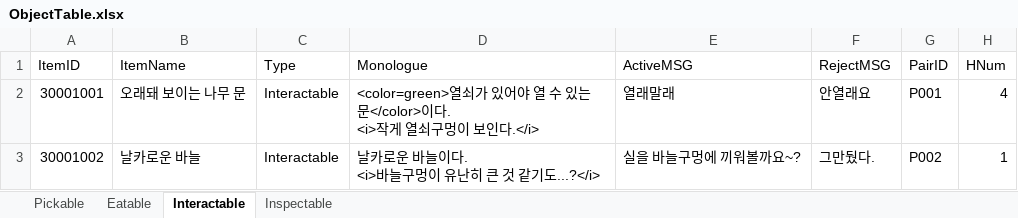
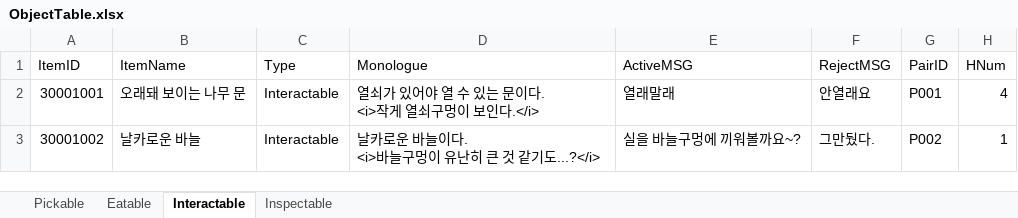
Before and after one commit to hyezzl/DreamDementor, an Excel workbook: Assets/02Script/Table/ObjectTable.xlsx, sheet Interactable, drawn as a sheet; values as stored, in another font and other column widths than the file's, no borders; charts and pictures not drawn; ↵ is a line break in a cell; the diff names each change by its address in the sheet, - before the commit and + after, or states it on an @@ line.

```diff
--- a/Assets/02Script/Table/ObjectTable.xlsx (sheet Interactable)
+++ b/Assets/02Script/Table/ObjectTable.xlsx (sheet Interactable)
-D2 (Monologue): <color=green>열쇠가 있어야 열 수 있는 문</color>이다. ↵ <i>…
+D2 (Monologue): 열쇠가 있어야 열 수 있는 문이다. ↵ <i>…
```
Also changed, not shown: sheet Inspectable, Assets/02Script/Table/EventTable.xlsx, 43 other files.
